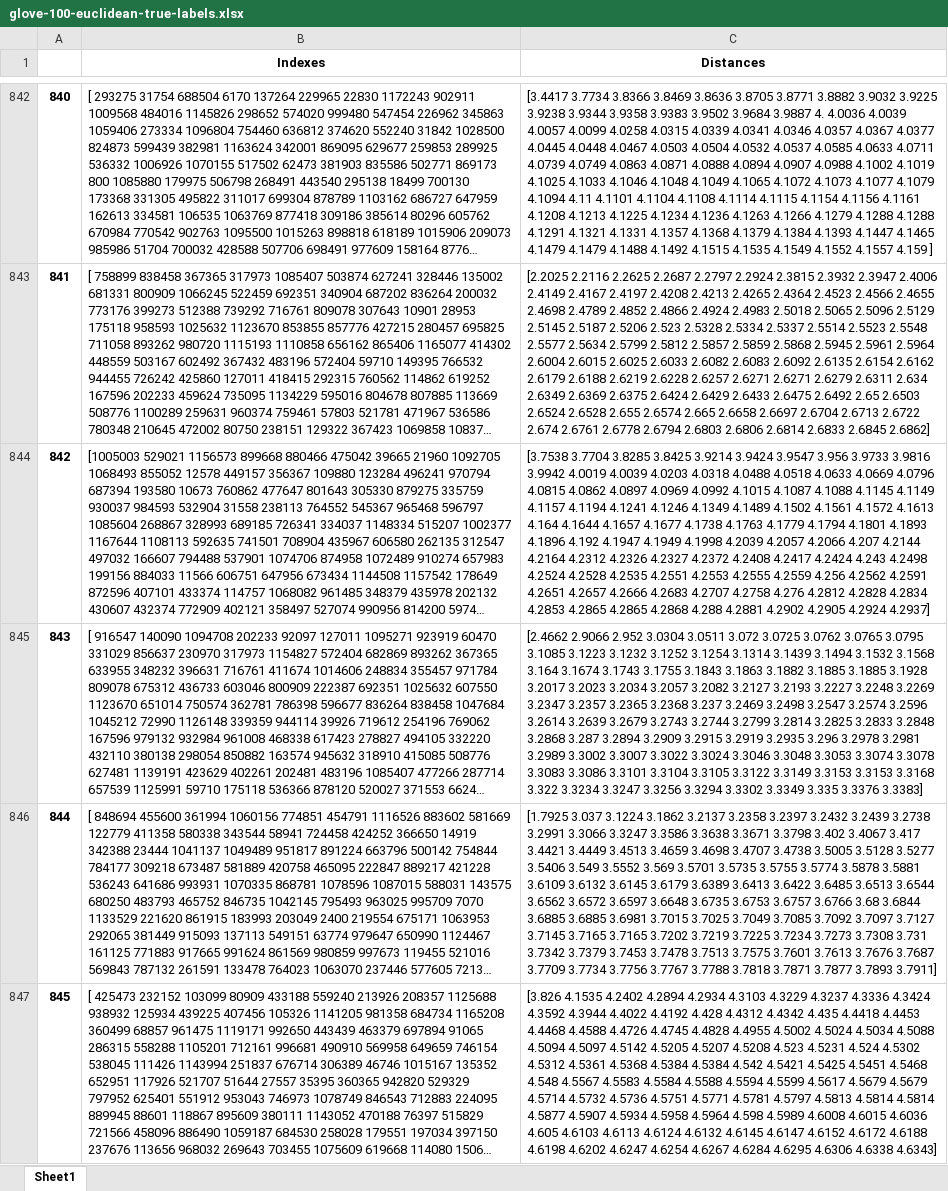
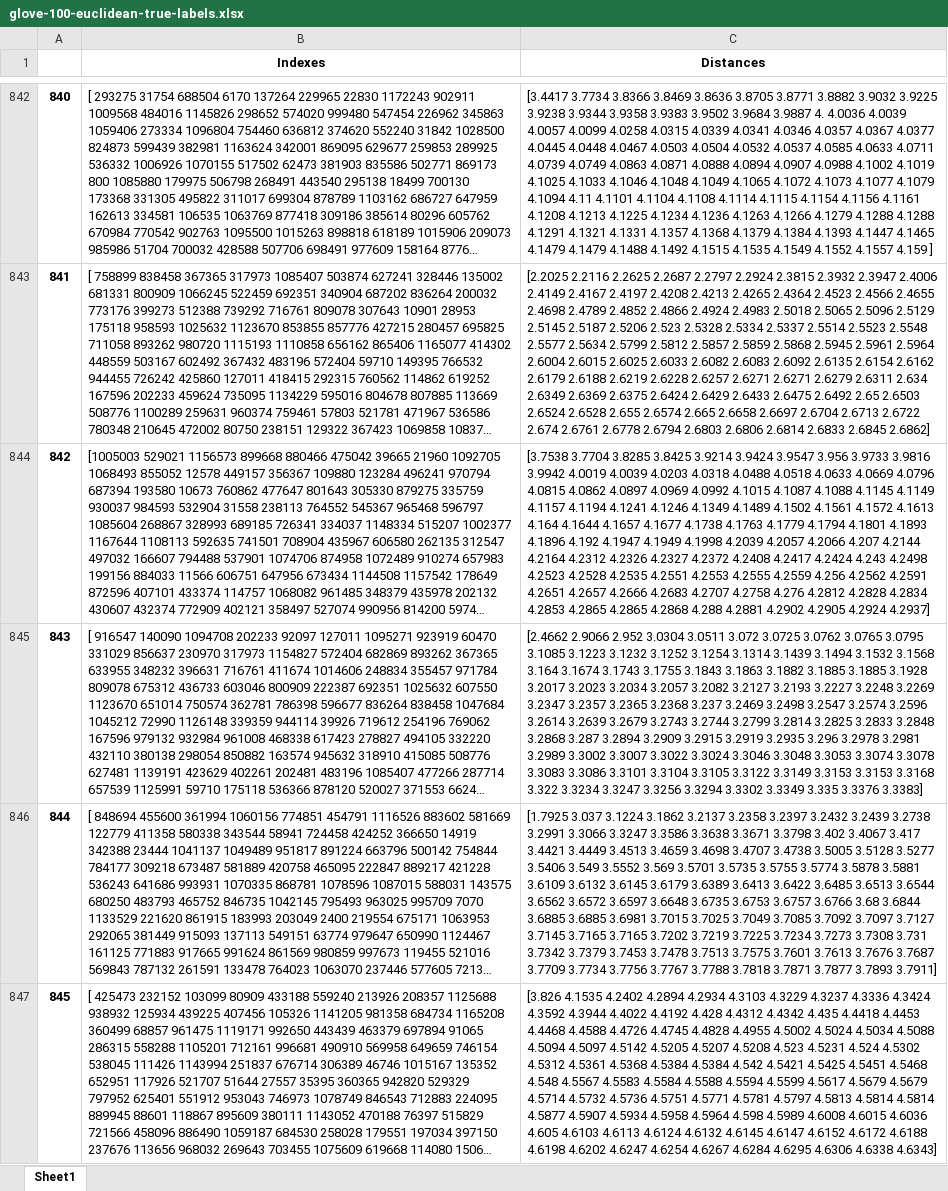
Before and after one commit to ansaraidarbek/annSearchComparisons, an Excel workbook: datasets/glove-100-euclidean-true-labels.xlsx, sheet Sheet1, drawn as a sheet; only a part is shown, gaps mark what is left out; long unchanged cells end in …; values as stored, in another font and other column widths than the file's, no borders; ↵ is a line break in a cell; the diff covers the shown part only; the diff names each change by its address in the sheet, - before the commit and + after, or states it on an @@ line.

```diff
--- a/datasets/glove-100-euclidean-true-labels.xlsx (sheet Sheet1)
+++ b/datasets/glove-100-euclidean-true-labels.xlsx (sheet Sheet1)
-C844 (Distances): …4.243 4.2498 ↵ 4.2524 4.2528 4.2535…
+C844 (Distances): …4.243 4.2498 ↵ 4.2523 4.2528 4.2535…
```
Also changed, not shown: 135 edited cells elsewhere in this sheet, datasets/deepImage-96-euclidean-true-labels.xlsx, datasets/gist-960-euclidean-true-labels.xlsx, 24 other files.
